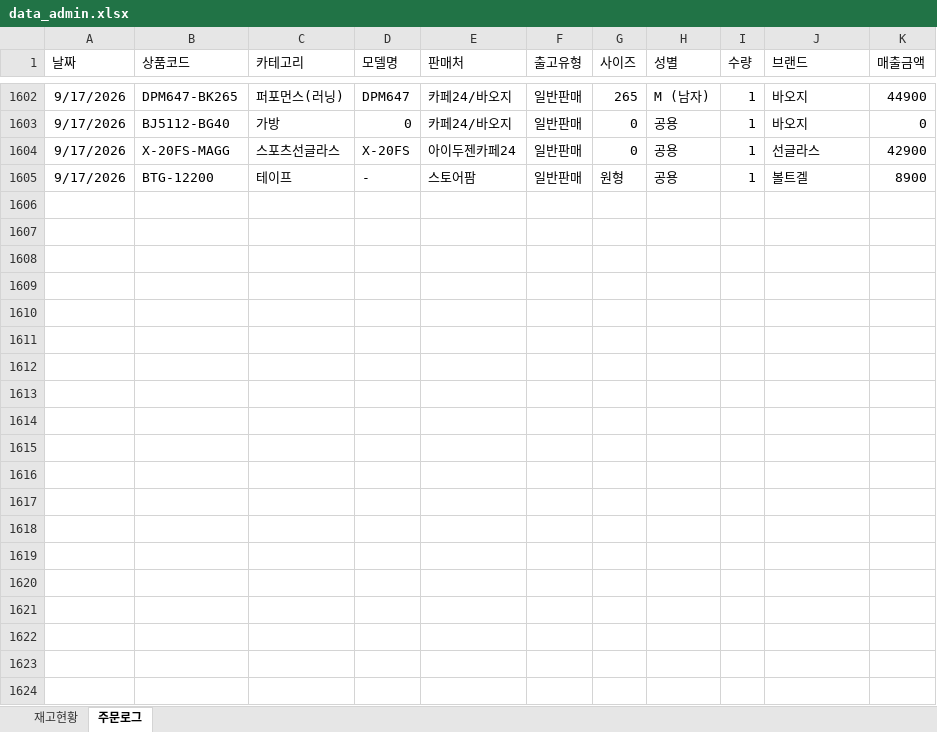
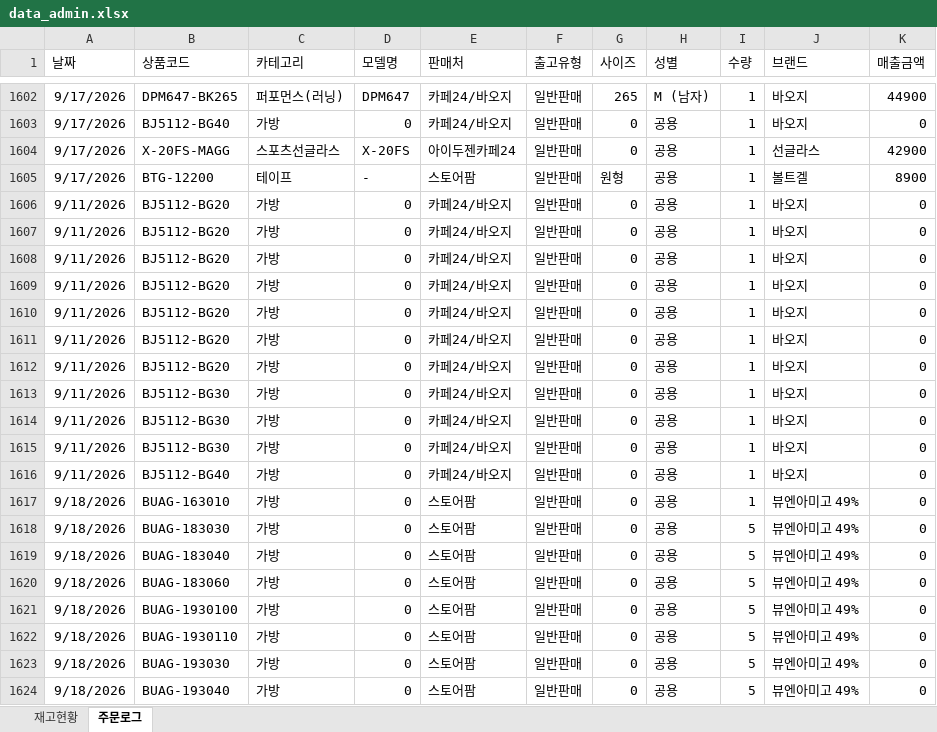
Before and after one commit to dkseotjd0112-max/Baoji-dashboard, an Excel workbook: data_admin.xlsx, sheet 주문로그, drawn as a sheet; only a part is shown, gaps mark what is left out; values as stored, in another font and other column widths than the file's, no borders; the diff covers the shown part only; the diff names each change by its address in the sheet, - before the commit and + after, or states it on an @@ line.

```diff
--- a/data_admin.xlsx (sheet 주문로그)
+++ b/data_admin.xlsx (sheet 주문로그)
+row 1606: 9/11/2026 | BJ5112-BG20 | 가방 | 0 | 카페24/바오지 | 일반판매 | 0 | 공용 | 1 | 바오지 | 0
+row 1607: 9/11/2026 | BJ5112-BG20 | 가방 | 0 | 카페24/바오지 | 일반판매 | 0 | 공용 | 1 | 바오지 | 0
+row 1608: 9/11/2026 | BJ5112-BG20 | 가방 | 0 | 카페24/바오지 | 일반판매 | 0 | 공용 | 1 | 바오지 | 0
+row 1609: 9/11/2026 | BJ5112-BG20 | 가방 | 0 | 카페24/바오지 | 일반판매 | 0 | 공용 | 1 | 바오지 | 0
+row 1610: 9/11/2026 | BJ5112-BG20 | 가방 | 0 | 카페24/바오지 | 일반판매 | 0 | 공용 | 1 | 바오지 | 0
+row 1611: 9/11/2026 | BJ5112-BG20 | 가방 | 0 | 카페24/바오지 | 일반판매 | 0 | 공용 | 1 | 바오지 | 0
+row 1612: 9/11/2026 | BJ5112-BG20 | 가방 | 0 | 카페24/바오지 | 일반판매 | 0 | 공용 | 1 | 바오지 | 0
+row 1613: 9/11/2026 | BJ5112-BG30 | 가방 | 0 | 카페24/바오지 | 일반판매 | 0 | 공용 | 1 | 바오지 | 0
+row 1614: 9/11/2026 | BJ5112-BG30 | 가방 | 0 | 카페24/바오지 | 일반판매 | 0 | 공용 | 1 | 바오지 | 0
+row 1615: 9/11/2026 | BJ5112-BG30 | 가방 | 0 | 카페24/바오지 | 일반판매 | 0 | 공용 | 1 | 바오지 | 0
+row 1616: 9/11/2026 | BJ5112-BG40 | 가방 | 0 | 카페24/바오지 | 일반판매 | 0 | 공용 | 1 | 바오지 | 0
+row 1617: 9/18/2026 | BUAG-163010 | 가방 | 0 | 스토어팜 | 일반판매 | 0 | 공용 | 1 | 뷰엔아미고 49% | 0
+row 1618: 9/18/2026 | BUAG-183030 | 가방 | 0 | 스토어팜 | 일반판매 | 0 | 공용 | 5 | 뷰엔아미고 49% | 0
+row 1619: 9/18/2026 | BUAG-183040 | 가방 | 0 | 스토어팜 | 일반판매 | 0 | 공용 | 5 | 뷰엔아미고 49% | 0
+row 1620: 9/18/2026 | BUAG-183060 | 가방 | 0 | 스토어팜 | 일반판매 | 0 | 공용 | 5 | 뷰엔아미고 49% | 0
+row 1621: 9/18/2026 | BUAG-1930100 | 가방 | 0 | 스토어팜 | 일반판매 | 0 | 공용 | 5 | 뷰엔아미고 49% | 0
+row 1622: 9/18/2026 | BUAG-1930110 | 가방 | 0 | 스토어팜 | 일반판매 | 0 | 공용 | 5 | 뷰엔아미고 49% | 0
+row 1623: 9/18/2026 | BUAG-193030 | 가방 | 0 | 스토어팜 | 일반판매 | 0 | 공용 | 5 | 뷰엔아미고 49% | 0
+row 1624: 9/18/2026 | BUAG-193040 | 가방 | 0 | 스토어팜 | 일반판매 | 0 | 공용 | 5 | 뷰엔아미고 49% | 0
```
Also changed, not shown: 33 added rows elsewhere in this sheet, sheet 재고현황, data_general.xlsx, 1 other file.
